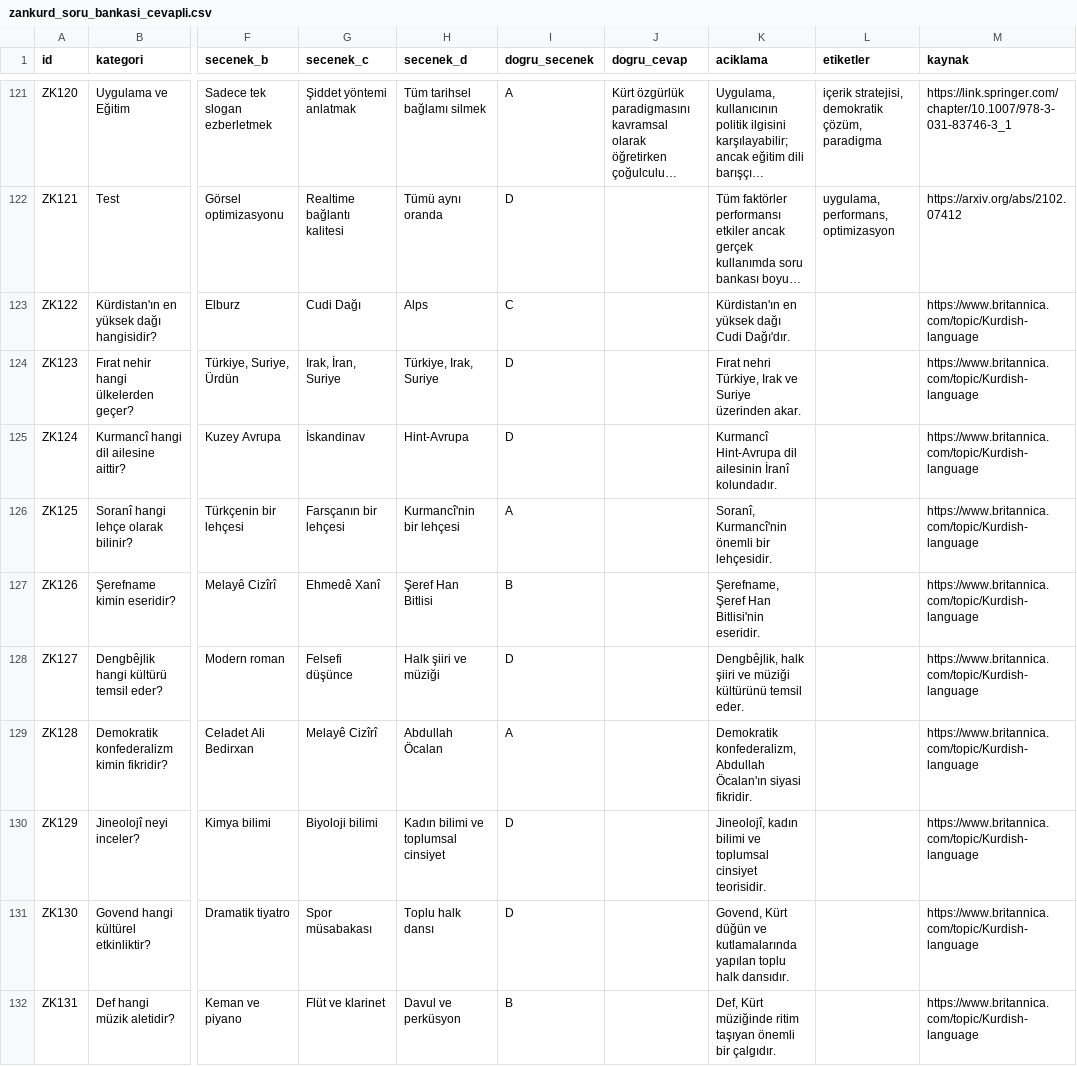
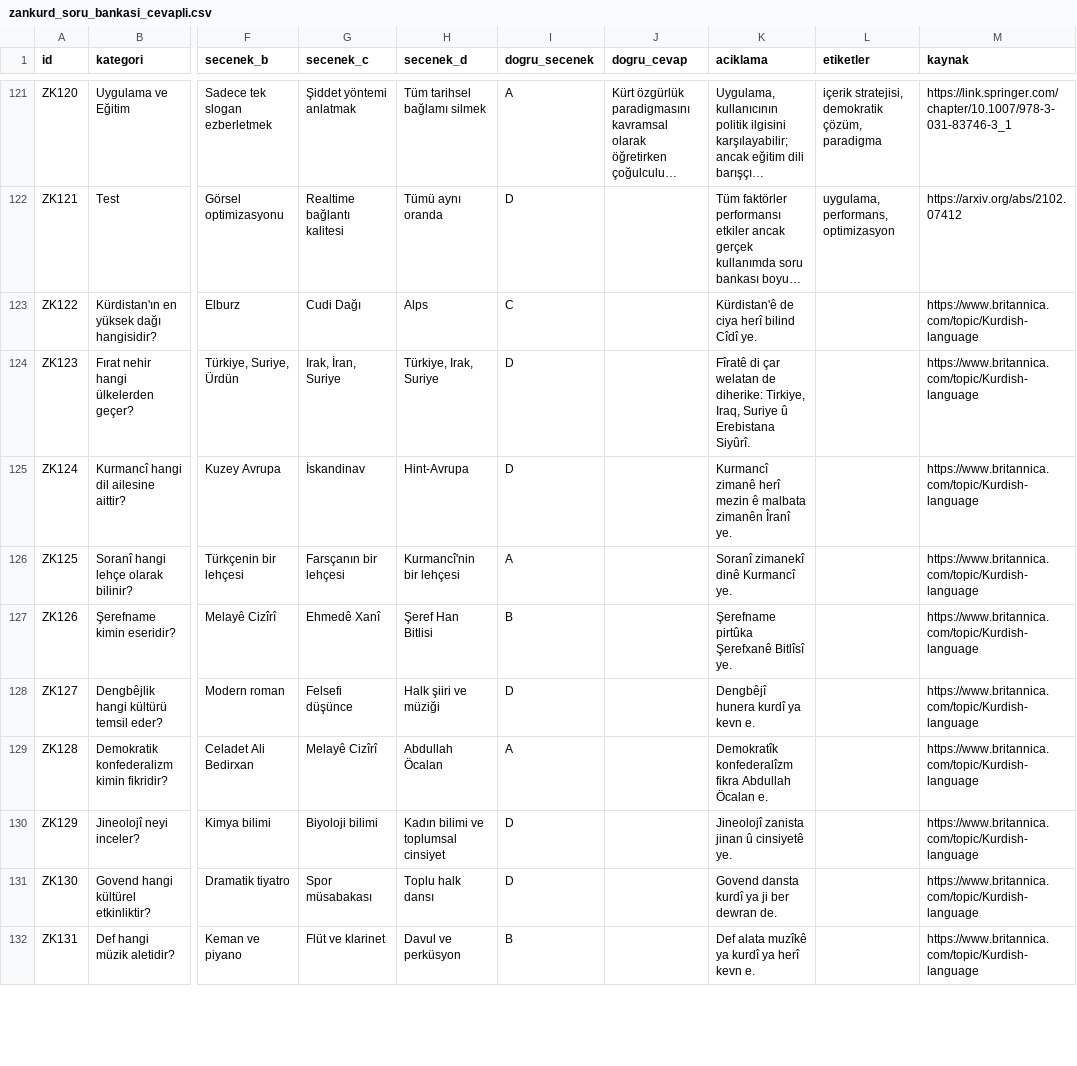
Before and after one commit to mordemnisebin/zankurd, a CSV file: zankurd_soru_bankasi_cevapli.csv, drawn as a sheet; only a part is shown, gaps mark what is left out; long unchanged cells end in …; the diff covers the shown part only; the diff names each change by its address in the sheet, - before the commit and + after, or states it on an @@ line.

Commit message:
fix: yeni soruların açıklamalarını Kurmancî'ye çevir
- 20 yeni sorunun (ZK122-ZK141) açıklamaları Kurmancî'ye çevrildi
- Tüm açıklamalar Kürtçe ile yazıldı
- Örnekler:
  - ZK122: Cîdî ciya herî bilind e
  - ZK123: Fîratê di çar welatan de diherike
  - ZK124: Kurmancî zimanê herî mezin ê malbata zimanên Îranî
  - ZK125: Soranî zimanekî dinê Kurmancî ye
  - ZK126: Şerefname pirtûka Şerefxanê Bitlîsî ye
  - ZK127: Dengbêjî hunera kurdî ya kevn e
  - ZK128: Demokratîk konfederalîzm fikra Abdullah Öcalan e
  - ZK129: Jineolojî zanista jinan û cinsiyetê ye
  - ZK130: Govend dansta kurdî ya ji ber dewran de
  - ZK131: Def alata muzîkê ya kurdî ya herî kevn e
  - ZK132: Maseya kurdan di çar welatan de heye
  - ZK133: Partiya DEM li Tirkiyeyê hat avakirin
  - ZK134: Kurdistan rojnameya kurdî ya pêşîn di 1898'an de
  - ZK135: Newrozê de xetîr Zahhak e
  - ZK136: Kurd ne tenê etnîk in, jî zimanî ne
  - ZK137: Diaspora ziman, çand û nasîna kurdî bikar ane
  - ZK138: Açıklama hûn zanînê hêsantir dike
  - ZK139: ZanKurd bi kurdî û perwerdeyê re tê girêdan
  - ZK140: Dolma xwarina kurdî ya herî mezin e
  - ZK141: Bêşkirin ji bo gel û malbatê pêwîst e

```diff
--- a/zankurd_soru_bankasi_cevapli.csv
+++ b/zankurd_soru_bankasi_cevapli.csv
-K123 (aciklama): Kürdistan'ın en yüksek dağı Cudi Dağı'dır.
+K123 (aciklama): Kürdistan'ê de ciya herî bilind Cîdî ye.
-K124 (aciklama): Fırat nehri Türkiye, Irak ve Suriye üzerinden akar.
+K124 (aciklama): Fîratê di çar welatan de diherike: Tirkiye, Iraq, Suriye û Erebistana Siyûrî.
-K125 (aciklama): Kurmancî Hint-Avrupa dil ailesinin İranî kolundadır.
+K125 (aciklama): Kurmancî zimanê herî mezin ê malbata zimanên Îranî ye.
-K126 (aciklama): Soranî, Kurmancî'nin önemli bir lehçesidir.
+K126 (aciklama): Soranî zimanekî dinê Kurmancî ye.
-K127 (aciklama): Şerefname, Şeref Han Bitlisi'nin eseridir.
+K127 (aciklama): Şerefname pirtûka Şerefxanê Bitlîsî ye.
-K128 (aciklama): Dengbêjlik, halk şiiri ve müziği kültürünü temsil eder.
+K128 (aciklama): Dengbêjî hunera kurdî ya kevn e.
-K129 (aciklama): Demokratik konfederalizm, Abdullah Öcalan'ın siyasi fikridir.
+K129 (aciklama): Demokratîk konfederalîzm fikra Abdullah Öcalan e.
-K130 (aciklama): Jineolojî, kadın bilimi ve toplumsal cinsiyet teorisidir.
+K130 (aciklama): Jineolojî zanista jinan û cinsiyetê ye.
-K131 (aciklama): Govend, Kürt düğün ve kutlamalarında yapılan toplu halk dansıdır.
+K131 (aciklama): Govend dansta kurdî ya ji ber dewran de.
-K132 (aciklama): Def, Kürt müziğinde ritim taşıyan önemli bir çalgıdır.
+K132 (aciklama): Def alata muzîkê ya kurdî ya herî kevn e.
```
Also changed, not shown: 10 edited cells elsewhere in this file.
